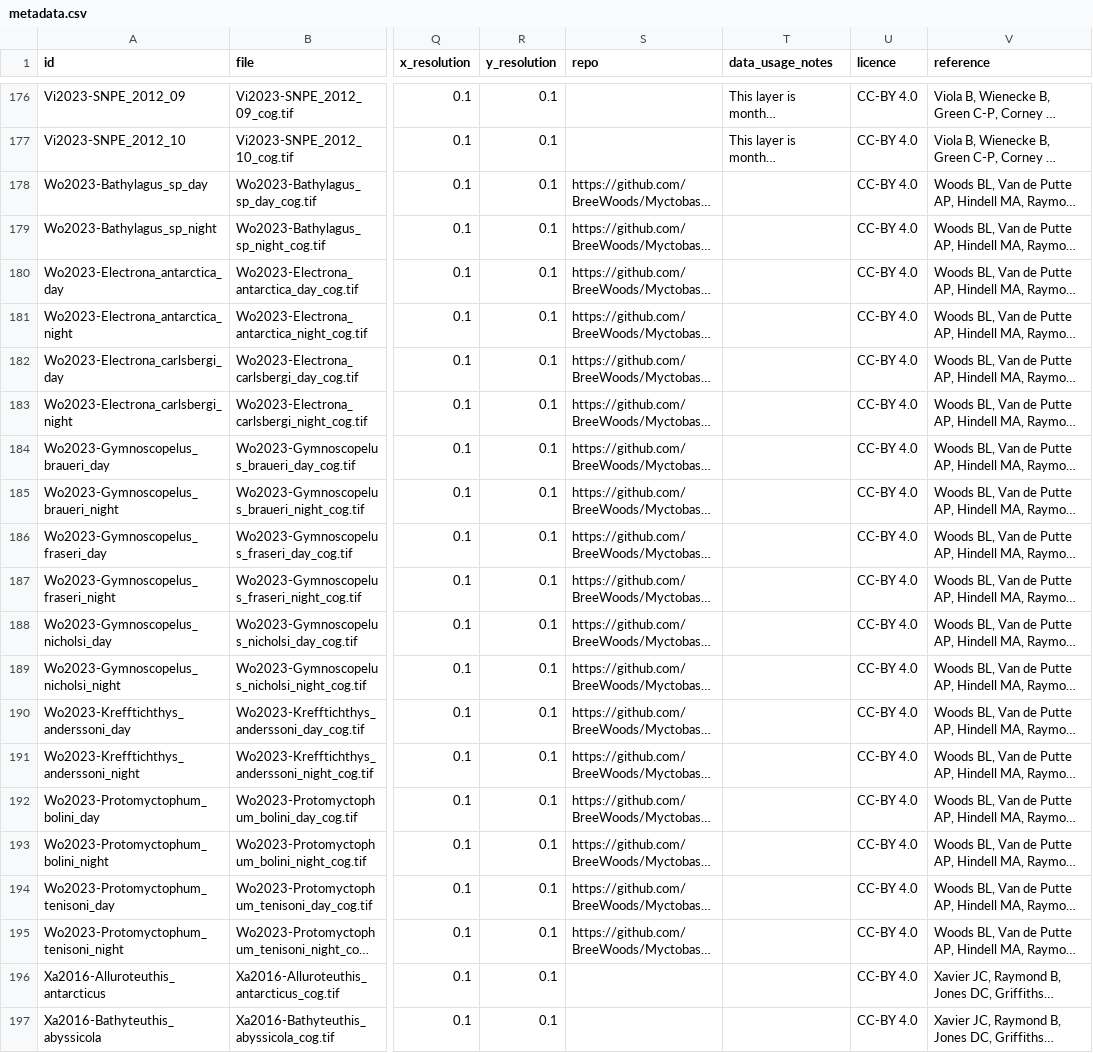
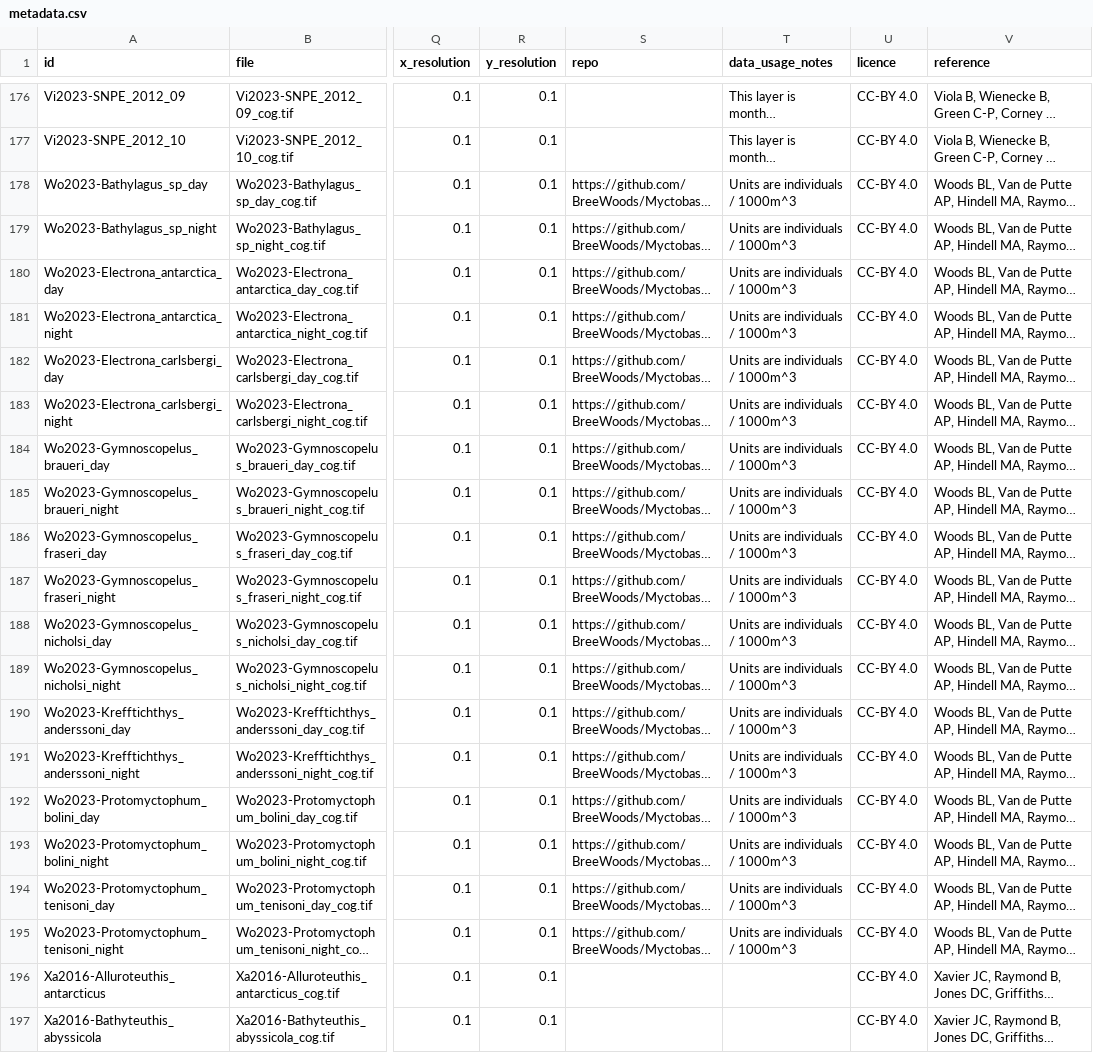
Before and after one commit to SCAR/distant, a CSV file: metadata.csv, drawn as a sheet; only a part is shown, gaps mark what is left out; long unchanged cells end in …; the diff names each change by its address in the sheet, - before the commit and + after, or states it on an @@ line.

```diff
--- a/metadata.csv
+++ b/metadata.csv
-T178:T195 (data_usage_notes): (empty)
+T178:T195 (data_usage_notes): Units are individuals / 1000m^3
```
Also changed, not shown: 1 other file.
